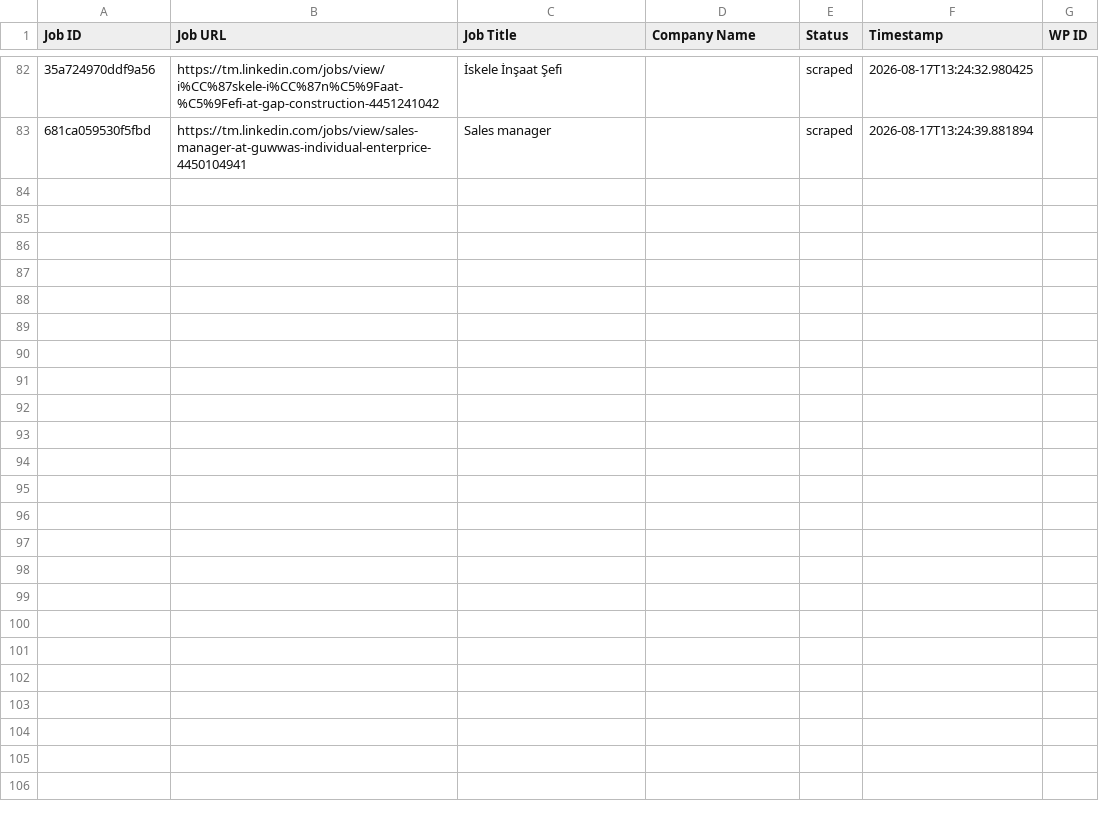
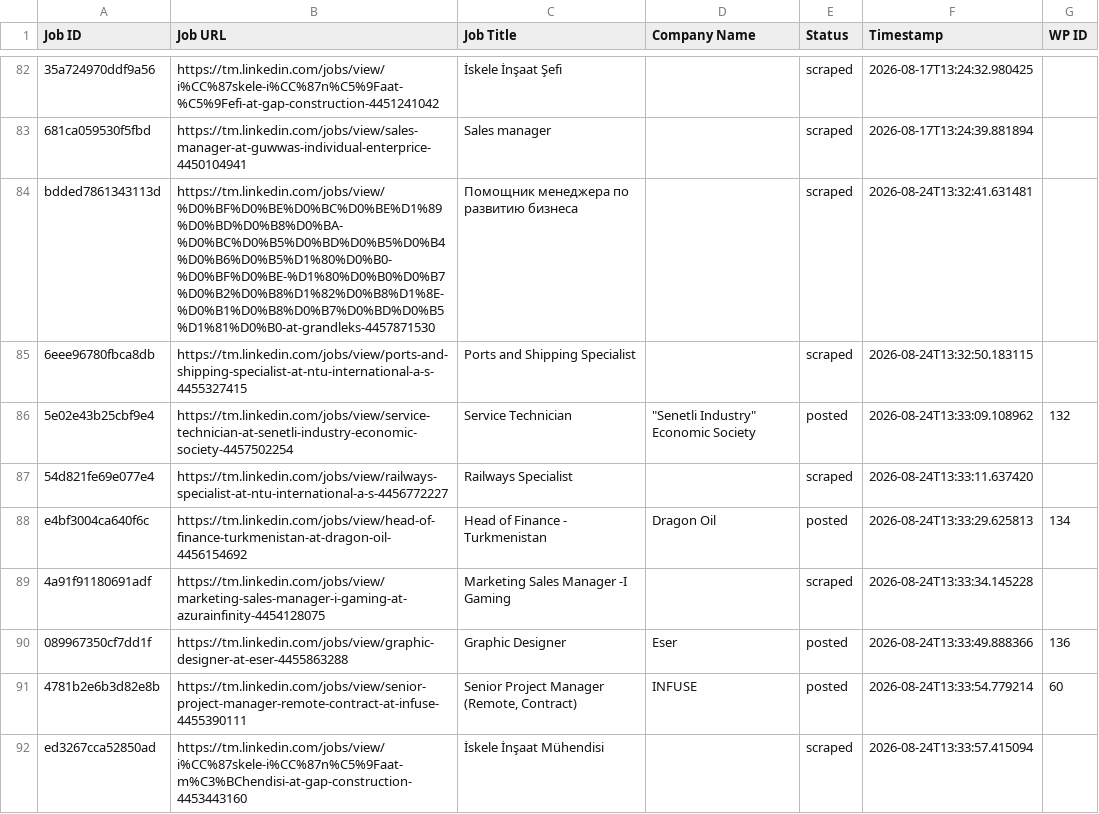
Before and after one commit to vindoky/tm, a CSV file: processed_jobs.csv, drawn as a sheet; only a part is shown, gaps mark what is left out; the diff names each change by its address in the sheet, - before the commit and + after, or states it on an @@ line.

```diff
--- a/processed_jobs.csv
+++ b/processed_jobs.csv
+row 84: bdded7861343113d | https://tm.linkedin.com/jobs/view/%D0%BF%D0%BE%D0%BC%D0%BE%D1%89%D0%BD%D0%B8%D0%BA-%D0%BC%D0%B5%D0%BD%D0%B5%D0%B4%D0%B6%D0%B5%D1%80%D0%B0-%D0%BF%D0%BE-%D1%80%D0%B0%D0%B7%D0%B2%D0%B8%D1%82%D0%B8%D1%8E-%D0%B1%D0%B8%D0%B7%D0%BD%D0%B5%D1%81%D0%B0-at-grandleks-4457871530 | Помощник менеджера по развитию бизнеса |  | scraped | 2026-08-24T13:32:41.631481
+row 85: 6eee96780fbca8db | https://tm.linkedin.com/jobs/view/ports-and-shipping-specialist-at-ntu-international-a-s-4455327415 | Ports and Shipping Specialist |  | scraped | 2026-08-24T13:32:50.183115
+row 86: 5e02e43b25cbf9e4 | https://tm.linkedin.com/jobs/view/service-technician-at-senetli-industry-economic-society-4457502254 | Service Technician | "Senetli Industry" Economic Society | posted | 2026-08-24T13:33:09.108962 | 132
+row 87: 54d821fe69e077e4 | https://tm.linkedin.com/jobs/view/railways-specialist-at-ntu-international-a-s-4456772227 | Railways Specialist |  | scraped | 2026-08-24T13:33:11.637420
+row 88: e4bf3004ca640f6c | https://tm.linkedin.com/jobs/view/head-of-finance-turkmenistan-at-dragon-oil-4456154692 | Head of Finance - Turkmenistan | Dragon Oil | posted | 2026-08-24T13:33:29.625813 | 134
+row 89: 4a91f91180691adf | https://tm.linkedin.com/jobs/view/marketing-sales-manager-i-gaming-at-azurainfinity-4454128075 | Marketing Sales Manager -I Gaming |  | scraped | 2026-08-24T13:33:34.145228
+row 90: 089967350cf7dd1f | https://tm.linkedin.com/jobs/view/graphic-designer-at-eser-4455863288 | Graphic Designer | Eser | posted | 2026-08-24T13:33:49.888366 | 136
+row 91: 4781b2e6b3d82e8b | https://tm.linkedin.com/jobs/view/senior-project-manager-remote-contract-at-infuse-4455390111 | Senior Project Manager (Remote, Contract) | INFUSE | posted | 2026-08-24T13:33:54.779214 | 60
+row 92: ed3267cca52850ad | https://tm.linkedin.com/jobs/view/i%CC%87skele-i%CC%87n%C5%9Faat-m%C3%BChendisi-at-gap-construction-4453443160 | İskele İnşaat Mühendisi |  | scraped | 2026-08-24T13:33:57.415094
```
